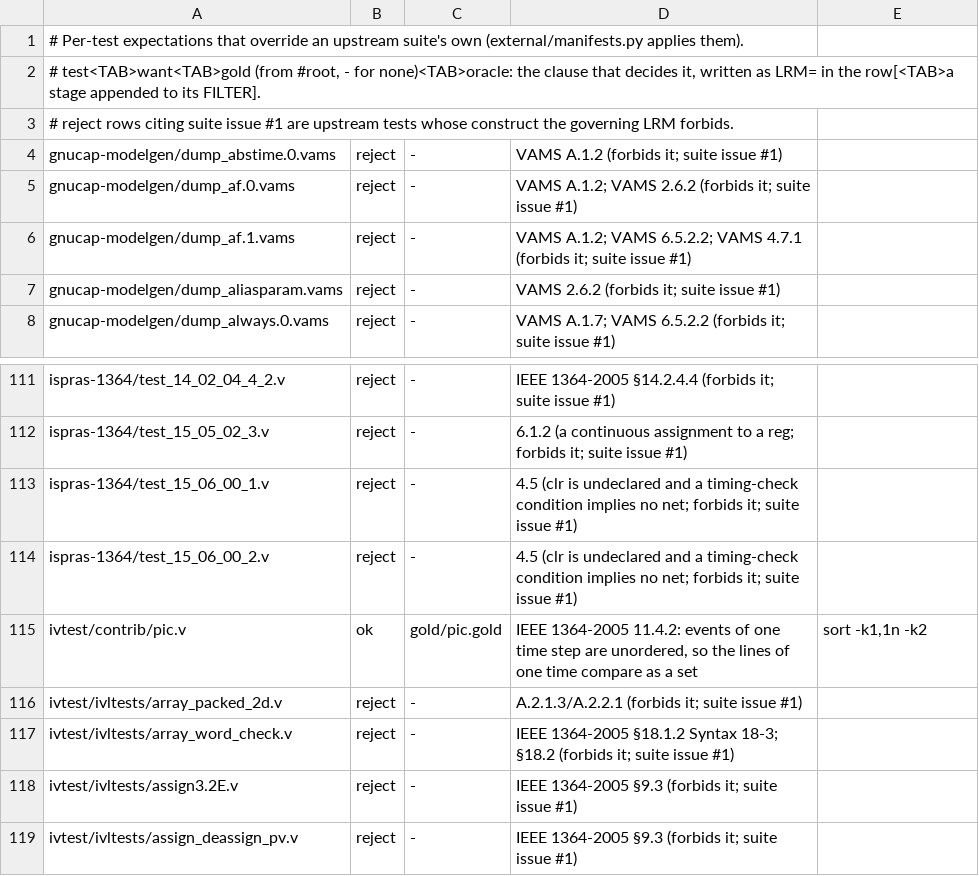
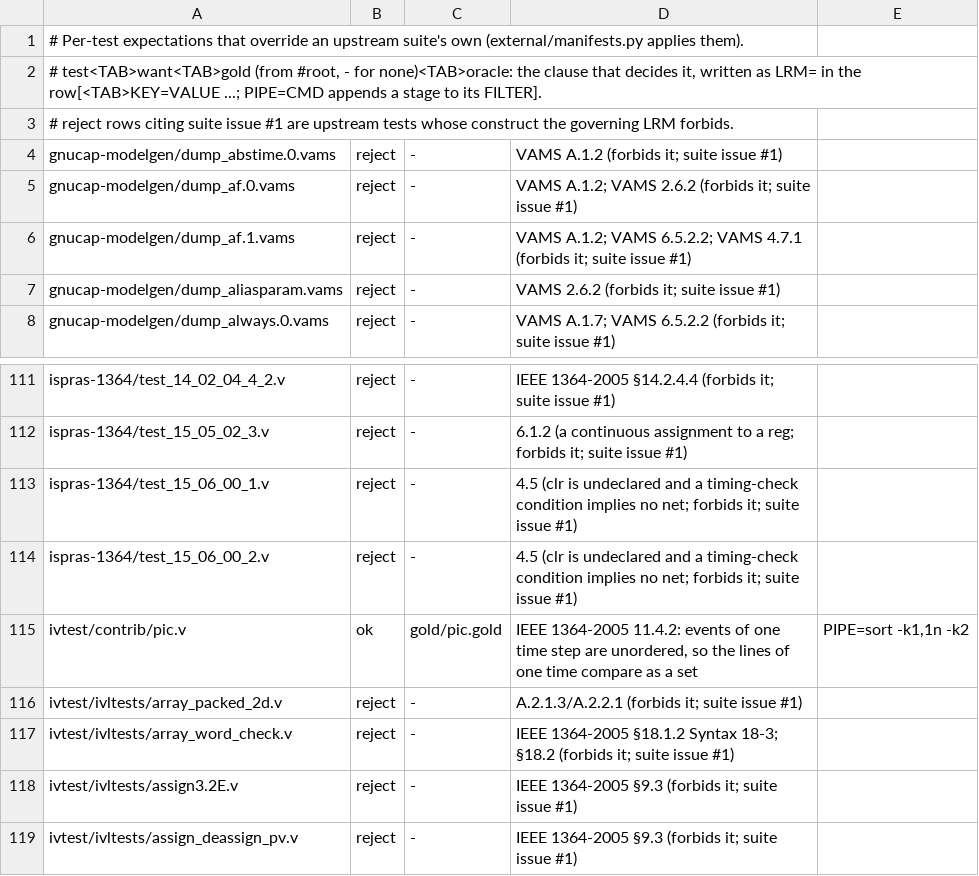
Before and after one commit to OpenFAT/VAMS-Conformance-Suite, a TSV file: external/expectations.tsv, drawn as a sheet; only a part is shown, gaps mark what is left out.

Commit message:
conform: a manifest row's STDOUT=TEXT is text the run must print (a reject-run's diagnostic), with selftest cases; expectations.tsv's extra columns are KEY=VALUE, PIPE= extending FILTER

```diff
--- a/external/expectations.tsv
+++ b/external/expectations.tsv
@@ -1,3 +1,3 @@
 # Per-test expectations that override an upstream suite's own (external/manifests.py applies them).
-# test<TAB>want<TAB>gold (from #root, - for none)<TAB>oracle: the clause that decides it, written as LRM= in the row[<TAB>a stage appended to its FILTER].
+# test<TAB>want<TAB>gold (from #root, - for none)<TAB>oracle: the clause that decides it, written as LRM= in the row[<TAB>KEY=VALUE ...; PIPE=CMD appends a stage to its FILTER].
 # reject rows citing suite issue #1 are upstream tests whose construct the governing LRM forbids.
@@ -114,3 +114,3 @@ ispras-1364/test_15_06_00_1.v	reject	-	4.5 (clr is undeclared and a timing-check
 ispras-1364/test_15_06_00_2.v	reject	-	4.5 (clr is undeclared and a timing-check condition implies no net; forbids it; suite issue #1)
-ivtest/contrib/pic.v	ok	gold/pic.gold	IEEE 1364-2005 11.4.2: events of one time step are unordered, so the lines of one time compare as a set	sort -k1,1n -k2
+ivtest/contrib/pic.v	ok	gold/pic.gold	IEEE 1364-2005 11.4.2: events of one time step are unordered, so the lines of one time compare as a set	PIPE=sort -k1,1n -k2
 ivtest/ivltests/array_packed_2d.v	reject	-	A.2.1.3/A.2.2.1 (forbids it; suite issue #1)
```
Also changed, not shown: 4 other files.
